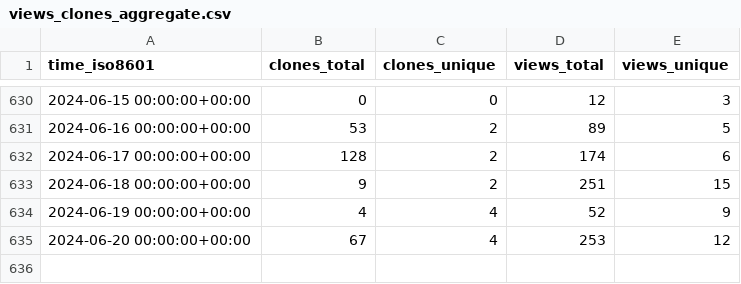
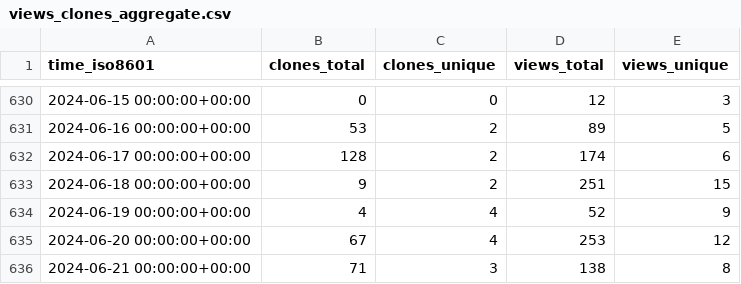
Before and after one commit to dylansdaniels/hnn_tracking_test, a CSV file: jonescompneurolab/hnn-core/ghrs-data/views_clones_aggregate.csv, drawn as a sheet; only a part is shown, gaps mark what is left out; the diff names each change by its address in the sheet, - before the commit and + after, or states it on an @@ line.

```diff
--- a/jonescompneurolab/hnn-core/ghrs-data/views_clones_aggregate.csv
+++ b/jonescompneurolab/hnn-core/ghrs-data/views_clones_aggregate.csv
+row 636: 2024-06-21 00:00:00+00:00 | 71 | 3 | 138 | 8
```
Also changed, not shown: 1 other file.
